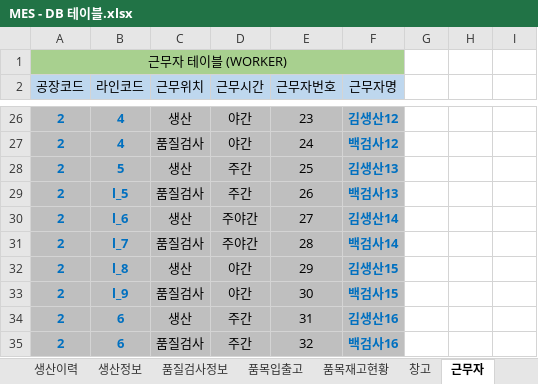
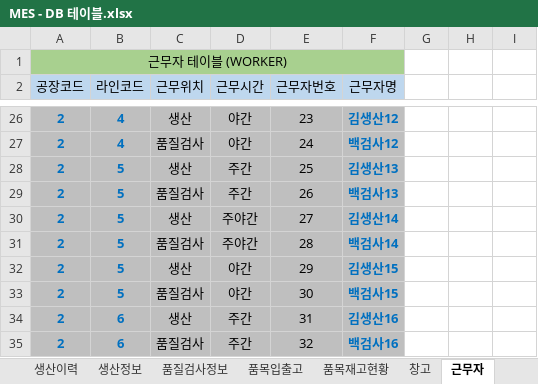
Before and after one commit to VertigoK/TH_MES, an Excel workbook: Description/MES - DB 테이블.xlsx, sheet 근무자, drawn as a sheet; only a part is shown, gaps mark what is left out; values as stored, in another font and other column widths than the file's, no borders; the diff names each change by its address in the sheet, - before the commit and + after, or states it on an @@ line.

```diff
--- a/Description/MES - DB 테이블.xlsx (sheet 근무자)
+++ b/Description/MES - DB 테이블.xlsx (sheet 근무자)
-B29 (라인코드): l_5
+B29 (라인코드): 5
-B30 (라인코드): l_6
+B30 (라인코드): 5
-B31 (라인코드): l_7
+B31 (라인코드): 5
-B32 (라인코드): l_8
+B32 (라인코드): 5
-B33 (라인코드): l_9
+B33 (라인코드): 5
```
Also changed, not shown: sheet 생산지시, sheet 주문, 42 other files.
